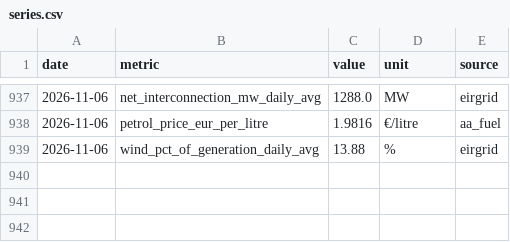
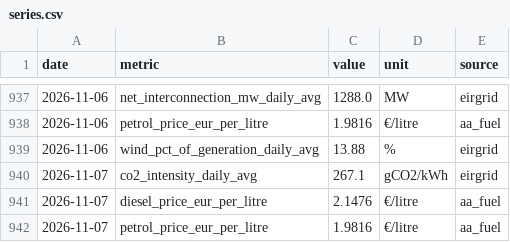
Before and after one commit to farrelltom/ireland-energy-dashboard, a CSV file: data/canonical/series.csv, drawn as a sheet; only a part is shown, gaps mark what is left out.

```diff
--- a/data/canonical/series.csv
+++ b/data/canonical/series.csv
@@ -939 +939,4 @@ date,metric,value,unit,source
 2026-11-06,wind_pct_of_generation_daily_avg,13.88,%,eirgrid
+2026-11-07,co2_intensity_daily_avg,267.1,gCO2/kWh,eirgrid
+2026-11-07,diesel_price_eur_per_litre,2.1476,€/litre,aa_fuel
+2026-11-07,petrol_price_eur_per_litre,1.9816,€/litre,aa_fuel
```
Also changed, not shown: data/canonical/tariffs.csv, 2 other files.
